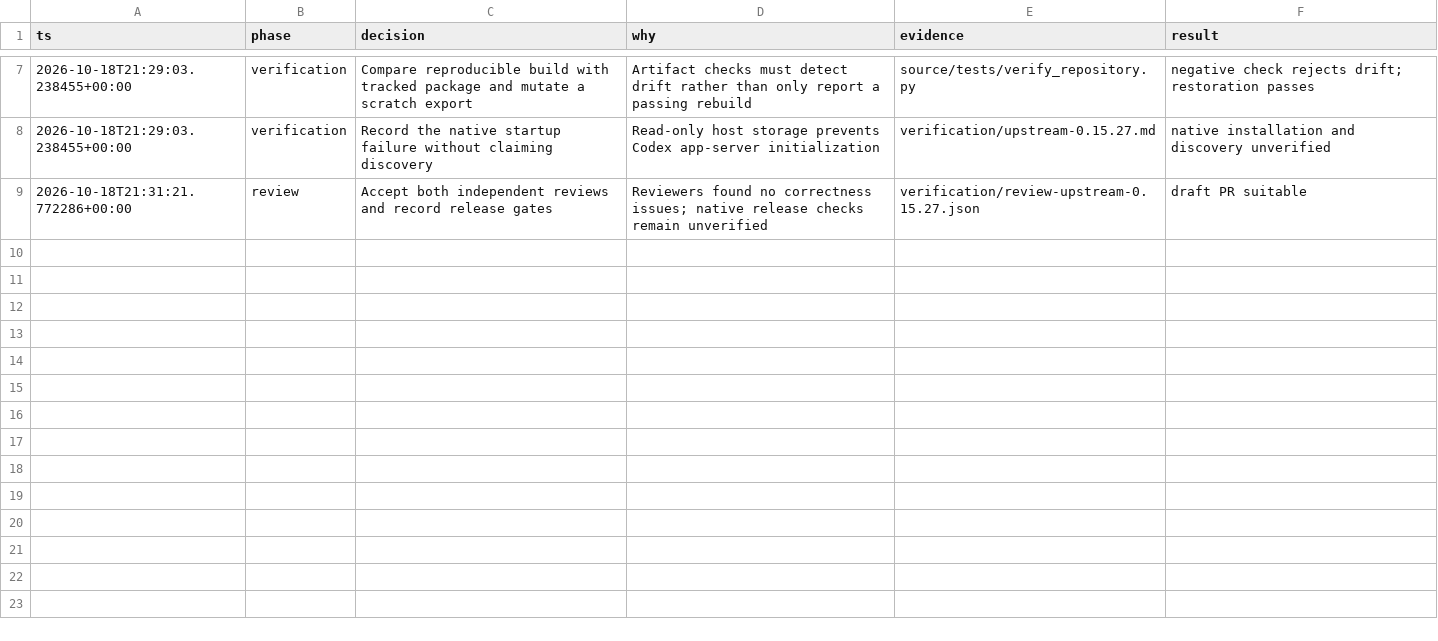
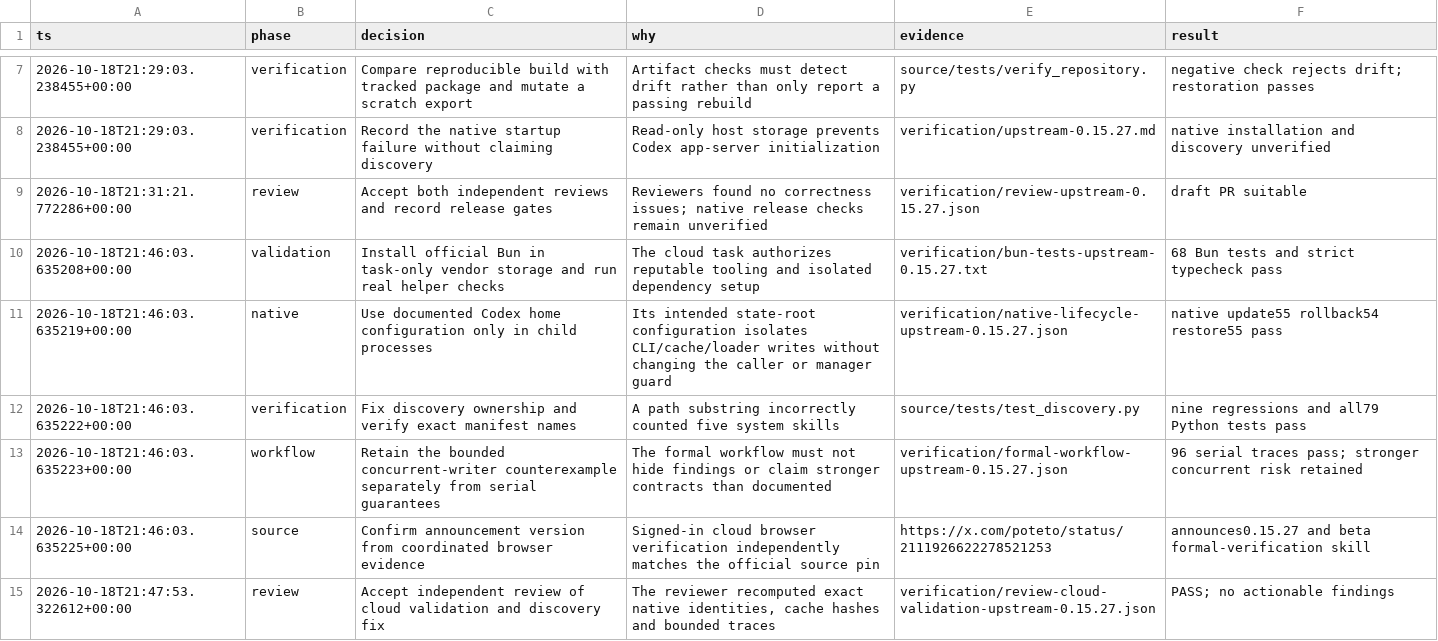
Before and after one commit to solimancifuentes/pstack-codex, a TSV file: verification/upstream-0.15.27-decisions.tsv, drawn as a sheet; only a part is shown, gaps mark what is left out; the diff names each change by its address in the sheet, - before the commit and + after, or states it on an @@ line.

Commit message:
fix(verification): match native plugin identities exactly

```diff
--- a/verification/upstream-0.15.27-decisions.tsv
+++ b/verification/upstream-0.15.27-decisions.tsv
+row 10: 2026-10-18T21:46:03.635208+00:00 | validation | Install official Bun in task-only vendor storage and run real helper checks | The cloud task authorizes reputable tooling and isolated dependency setup | verification/bun-tests-upstream-0.15.27.txt | 68 Bun tests and strict typecheck pass
+row 11: 2026-10-18T21:46:03.635219+00:00 | native | Use documented Codex home configuration only in child processes | Its intended state-root configuration isolates CLI/cache/loader writes without changing the caller or manager guard | verification/native-lifecycle-upstream-0.15.27.json | native update55 rollback54 restore55 pass
+row 12: 2026-10-18T21:46:03.635222+00:00 | verification | Fix discovery ownership and verify exact manifest names | A path substring incorrectly counted five system skills | source/tests/test_discovery.py | nine regressions and all79 Python tests pass
+row 13: 2026-10-18T21:46:03.635223+00:00 | workflow | Retain the bounded concurrent-writer counterexample separately from serial guarantees | The formal workflow must not hide findings or claim stronger contracts than documented | verification/formal-workflow-upstream-0.15.27.json | 96 serial traces pass; stronger concurrent risk retained
+row 14: 2026-10-18T21:46:03.635225+00:00 | source | Confirm announcement version from coordinated browser evidence | Signed-in cloud browser verification independently matches the official source pin | https://x.com/poteto/status/2111926622278521253 | announces0.15.27 and beta formal-verification skill
+row 15: 2026-10-18T21:47:53.322612+00:00 | review | Accept independent review of cloud validation and discovery fix | The reviewer recomputed exact native identities, cache hashes and bounded traces | verification/review-cloud-validation-upstream-0.15.27.json | PASS; no actionable findings
```
Also changed, not shown: 28 other files.
